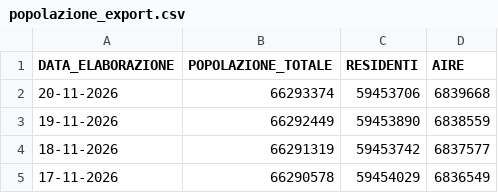
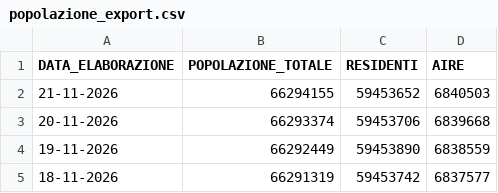
Before and after one commit to italia/anpr-opendata, a CSV file: data/popolazione_export.csv, drawn as a sheet; only a part is shown; the shorter side is filled out with more unchanged rows; the diff names each change by its address in the sheet, - before the commit and + after, or states it on an @@ line.

Commit message:
Update data 21-11-2026 10:24:11.819

```diff
--- a/data/popolazione_export.csv
+++ b/data/popolazione_export.csv
+row 2: 21-11-2026 | 66294155 | 59453652 | 6840503
```
